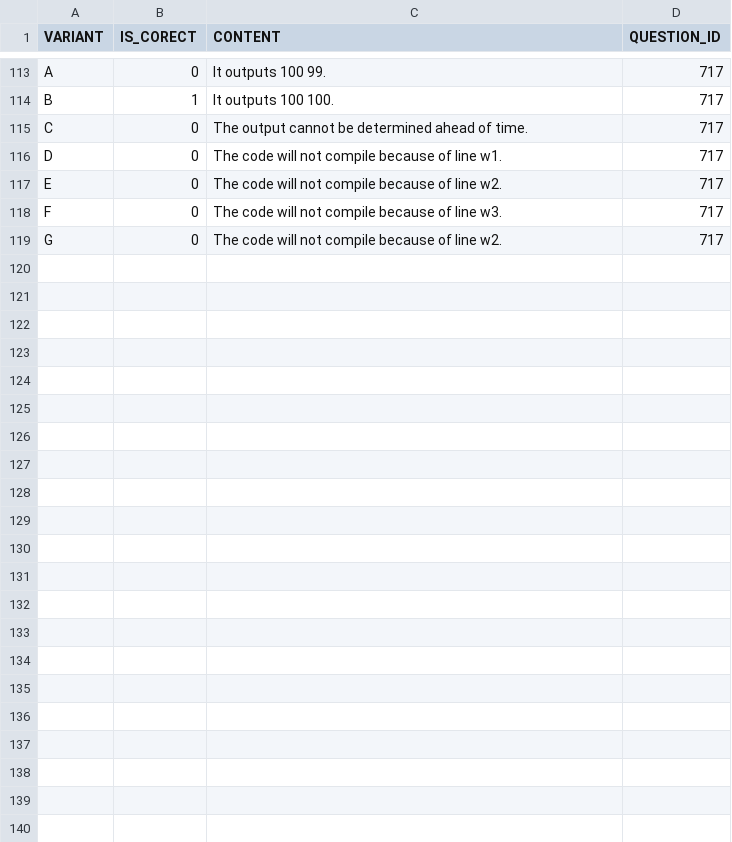
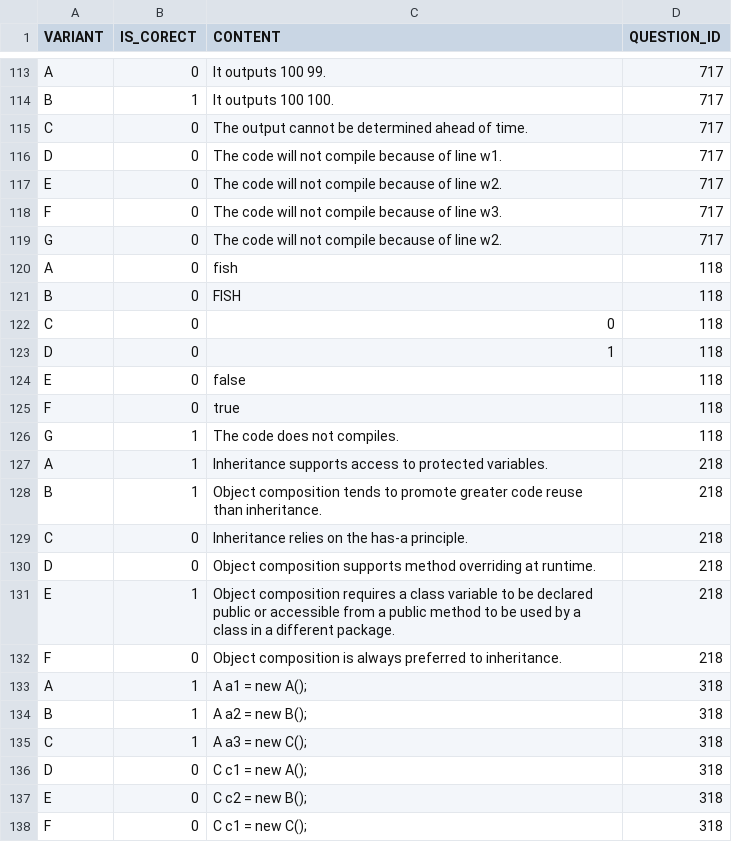
Before and after one commit to miuteo/TestYourself, a CSV file: src/main/resources/config/liquibase/answers.csv, drawn as a sheet; only a part is shown, gaps mark what is left out; the diff covers the shown part only.

Commit message:
*new set of q&a *separator for questions.csv

```diff
--- a/src/main/resources/config/liquibase/answers.csv
+++ b/src/main/resources/config/liquibase/answers.csv
@@ -119 +119,20 @@ F|0|The code will not compile because of line w3.|717
 G|0|The code will not compile because of line w2.|717
+A|0|fish|118
+B|0|FISH|118
+C|0|0|118
+D|0|1|118
+E|0|false|118
+F|0|true|118
+G|1|The code does not compiles.|118
+A|1|Inheritance supports access to protected variables.|218
+B|1|Object composition tends to promote greater code reuse than inheritance.|218
+C|0|Inheritance relies on the has-a principle.|218
+D|0|Object composition supports method overriding at runtime.|218
+E|1|Object composition requires a class variable to be declared public or accessible from a public method to be used by a class in a different package.|218
+F|0|Object composition is always preferred to inheritance.|218
+A|1|A a1 = new A();|318
+B|1|A a2 = new B();|318
+C|1|A a3 = new C();|318
+D|0|C c1 = new A();|318
+E|0|C c2 = new B();|318
+F|0|C c1 = new C();|318
```
Also changed, not shown: 19 added rows elsewhere in this file, 2 other files.
